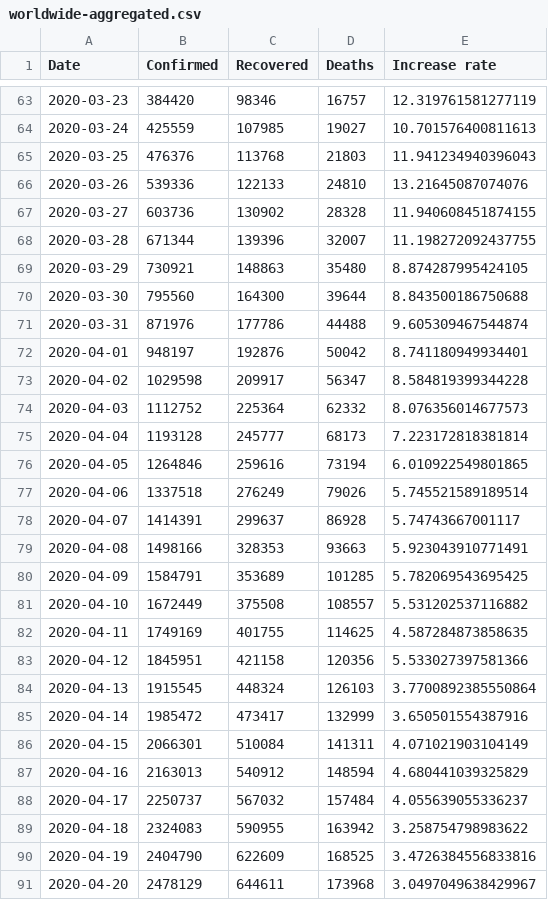
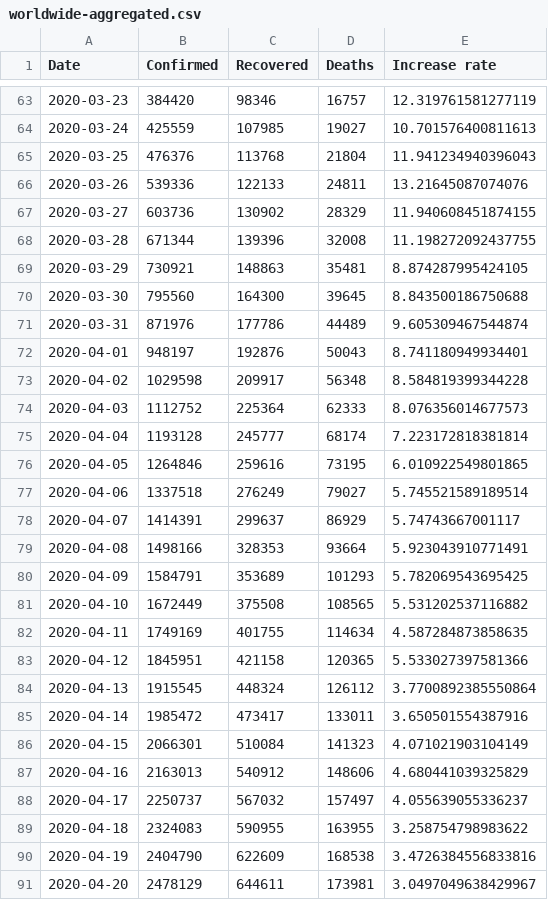
Before and after one commit to Gwardii/covid-19, a CSV file: data/worldwide-aggregated.csv, drawn as a sheet; only a part is shown, gaps mark what is left out; the diff covers the shown part only.

```diff
--- a/data/worldwide-aggregated.csv
+++ b/data/worldwide-aggregated.csv
@@ -64,28 +64,28 @@ Date,Confirmed,Recovered,Deaths,Increase rate
 2020-03-24,425559,107985,19027,10.701576400811613
-2020-03-25,476376,113768,21803,11.941234940396043
-2020-03-26,539336,122133,24810,13.21645087074076
-2020-03-27,603736,130902,28328,11.940608451874155
-2020-03-28,671344,139396,32007,11.198272092437755
-2020-03-29,730921,148863,35480,8.874287995424105
-2020-03-30,795560,164300,39644,8.843500186750688
-2020-03-31,871976,177786,44488,9.605309467544874
-2020-04-01,948197,192876,50042,8.741180949934401
-2020-04-02,1029598,209917,56347,8.584819399344228
-2020-04-03,1112752,225364,62332,8.076356014677573
-2020-04-04,1193128,245777,68173,7.223172818381814
-2020-04-05,1264846,259616,73194,6.010922549801865
-2020-04-06,1337518,276249,79026,5.745521589189514
-2020-04-07,1414391,299637,86928,5.74743667001117
-2020-04-08,1498166,328353,93663,5.923043910771491
-2020-04-09,1584791,353689,101285,5.782069543695425
-2020-04-10,1672449,375508,108557,5.531202537116882
-2020-04-11,1749169,401755,114625,4.587284873858635
-2020-04-12,1845951,421158,120356,5.533027397581366
-2020-04-13,1915545,448324,126103,3.7700892385550864
-2020-04-14,1985472,473417,132999,3.650501554387916
-2020-04-15,2066301,510084,141311,4.071021903104149
-2020-04-16,2163013,540912,148594,4.680441039325829
-2020-04-17,2250737,567032,157484,4.055639055336237
-2020-04-18,2324083,590955,163942,3.258754798983622
-2020-04-19,2404790,622609,168525,3.4726384556833816
-2020-04-20,2478129,644611,173968,3.0497049638429967
+2020-03-25,476376,113768,21804,11.941234940396043
+2020-03-26,539336,122133,24811,13.21645087074076
+2020-03-27,603736,130902,28329,11.940608451874155
+2020-03-28,671344,139396,32008,11.198272092437755
+2020-03-29,730921,148863,35481,8.874287995424105
+2020-03-30,795560,164300,39645,8.843500186750688
+2020-03-31,871976,177786,44489,9.605309467544874
+2020-04-01,948197,192876,50043,8.741180949934401
+2020-04-02,1029598,209917,56348,8.584819399344228
+2020-04-03,1112752,225364,62333,8.076356014677573
+2020-04-04,1193128,245777,68174,7.223172818381814
+2020-04-05,1264846,259616,73195,6.010922549801865
+2020-04-06,1337518,276249,79027,5.745521589189514
+2020-04-07,1414391,299637,86929,5.74743667001117
+2020-04-08,1498166,328353,93664,5.923043910771491
+2020-04-09,1584791,353689,101293,5.782069543695425
+2020-04-10,1672449,375508,108565,5.531202537116882
+2020-04-11,1749169,401755,114634,4.587284873858635
+2020-04-12,1845951,421158,120365,5.533027397581366
+2020-04-13,1915545,448324,126112,3.7700892385550864
+2020-04-14,1985472,473417,133011,3.650501554387916
+2020-04-15,2066301,510084,141323,4.071021903104149
+2020-04-16,2163013,540912,148606,4.680441039325829
+2020-04-17,2250737,567032,157497,4.055639055336237
+2020-04-18,2324083,590955,163955,3.258754798983622
+2020-04-19,2404790,622609,168538,3.4726384556833816
+2020-04-20,2478129,644611,173981,3.0497049638429967
```
Also changed, not shown: 63 edited cells elsewhere in this file, data/countries-aggregated.csv, 2 other files.
